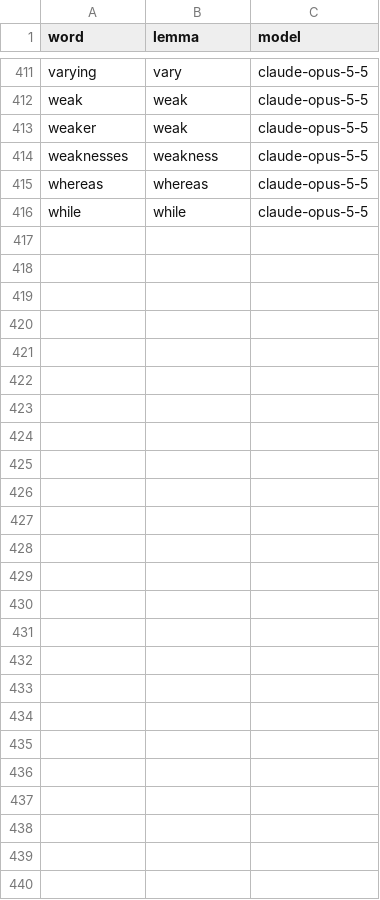
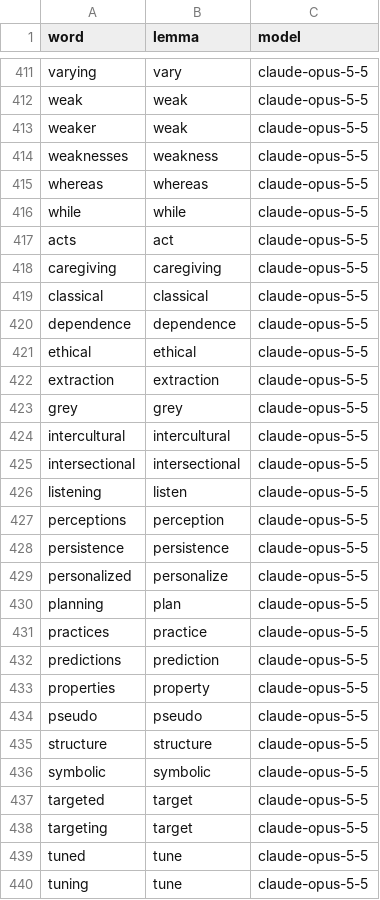
Before and after one commit to ArthurSudbrackIbarra/Trab-BIIAP, a CSV file: analysis/crosslang/lemmas-en.csv, drawn as a sheet; only a part is shown, gaps mark what is left out; the diff names each change by its address in the sheet, - before the commit and + after, or states it on an @@ line.

```diff
--- a/analysis/crosslang/lemmas-en.csv
+++ b/analysis/crosslang/lemmas-en.csv
+row 417: acts | act | claude-opus-5-5
+row 418: caregiving | caregiving | claude-opus-5-5
+row 419: classical | classical | claude-opus-5-5
+row 420: dependence | dependence | claude-opus-5-5
+row 421: ethical | ethical | claude-opus-5-5
+row 422: extraction | extraction | claude-opus-5-5
+row 423: grey | grey | claude-opus-5-5
+row 424: intercultural | intercultural | claude-opus-5-5
+row 425: intersectional | intersectional | claude-opus-5-5
+row 426: listening | listen | claude-opus-5-5
+row 427: perceptions | perception | claude-opus-5-5
+row 428: persistence | persistence | claude-opus-5-5
+row 429: personalized | personalize | claude-opus-5-5
+row 430: planning | plan | claude-opus-5-5
+row 431: practices | practice | claude-opus-5-5
+row 432: predictions | prediction | claude-opus-5-5
+row 433: properties | property | claude-opus-5-5
+row 434: pseudo | pseudo | claude-opus-5-5
+row 435: structure | structure | claude-opus-5-5
+row 436: symbolic | symbolic | claude-opus-5-5
+row 437: targeted | target | claude-opus-5-5
+row 438: targeting | target | claude-opus-5-5
+row 439: tuned | tune | claude-opus-5-5
+row 440: tuning | tune | claude-opus-5-5
```
Also changed, not shown: analysis/crosslang/candidate-labels-en.csv, analysis/crosslang/candidate-labels-pt.csv, 20 other files.
